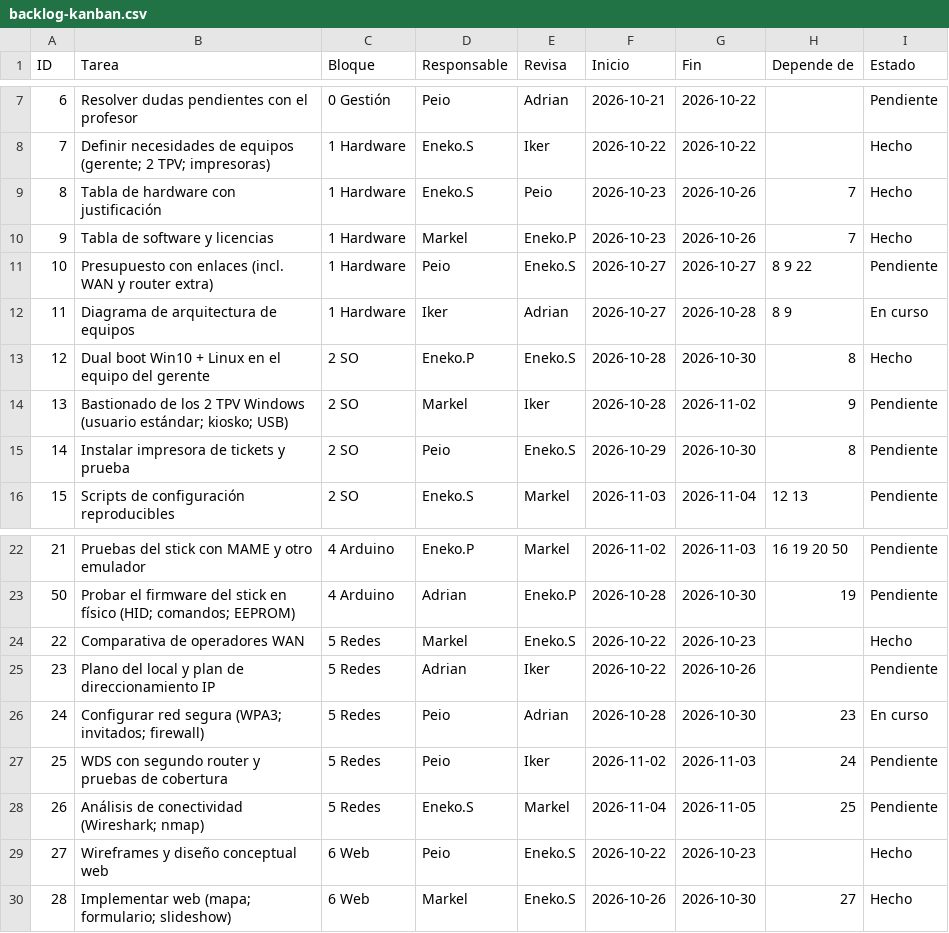
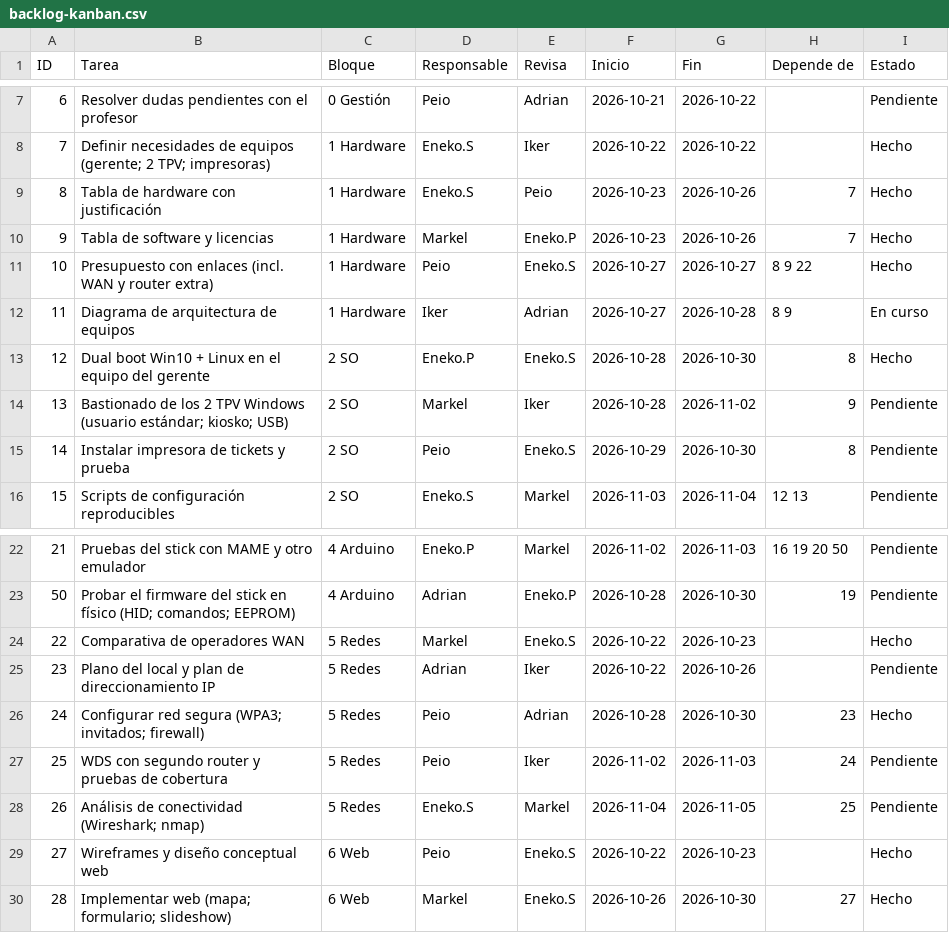
Before and after one commit to zHGx-alt/Reto-Asir, a CSV file: docs/gestion/backlog-kanban.csv, drawn as a sheet; only a part is shown, gaps mark what is left out.

```diff
--- a/docs/gestion/backlog-kanban.csv
+++ b/docs/gestion/backlog-kanban.csv
@@ -10,3 +10,3 @@ ID,Tarea,Bloque,Responsable,Revisa,Inicio,Fin,Depende de,Estado
 9,Tabla de software y licencias,1 Hardware,Markel,Eneko.P,2026-10-23,2026-10-26,7,Hecho
-10,Presupuesto con enlaces (incl. WAN y router extra),1 Hardware,Peio,Eneko.S,2026-10-27,2026-10-27,8 9 22,Pendiente
+10,Presupuesto con enlaces (incl. WAN y router extra),1 Hardware,Peio,Eneko.S,2026-10-27,2026-10-27,8 9 22,Hecho
 11,Diagrama de arquitectura de equipos,1 Hardware,Iker,Adrian,2026-10-27,2026-10-28,8 9,En curso
@@ -25,3 +25,3 @@ ID,Tarea,Bloque,Responsable,Revisa,Inicio,Fin,Depende de,Estado
 23,Plano del local y plan de direccionamiento IP,5 Redes,Adrian,Iker,2026-10-22,2026-10-26,,Pendiente
-24,Configurar red segura (WPA3; invitados; firewall),5 Redes,Peio,Adrian,2026-10-28,2026-10-30,23,En curso
+24,Configurar red segura (WPA3; invitados; firewall),5 Redes,Peio,Adrian,2026-10-28,2026-10-30,23,Hecho
 25,WDS con segundo router y pruebas de cobertura,5 Redes,Peio,Iker,2026-11-02,2026-11-03,24,Pendiente
```
Also changed, not shown: 2 other files.
